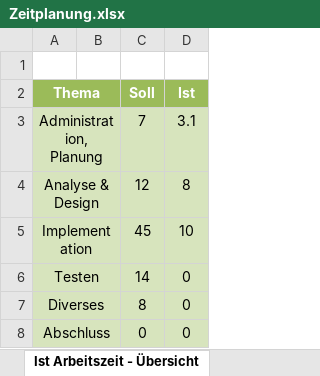
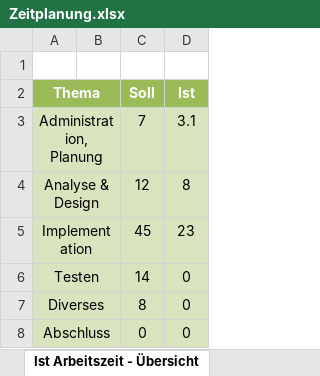
Before and after one commit to davelu1/my_project, an Excel workbook: res/Zeitplanung.xlsx, sheet Ist Arbeitszeit - Übersicht, drawn as a sheet; values as stored, in another font and other column widths than the file's, no borders; charts and pictures not drawn; the diff names each change by its address in the sheet, - before the commit and + after, or states it on an @@ line.

```diff
--- a/res/Zeitplanung.xlsx (sheet Ist Arbeitszeit - Übersicht)
+++ b/res/Zeitplanung.xlsx (sheet Ist Arbeitszeit - Übersicht)
-D5 (Ist): 10
+D5 (Ist): 23
```
Also changed, not shown: sheet Zeitplanung, charts or pictures.
